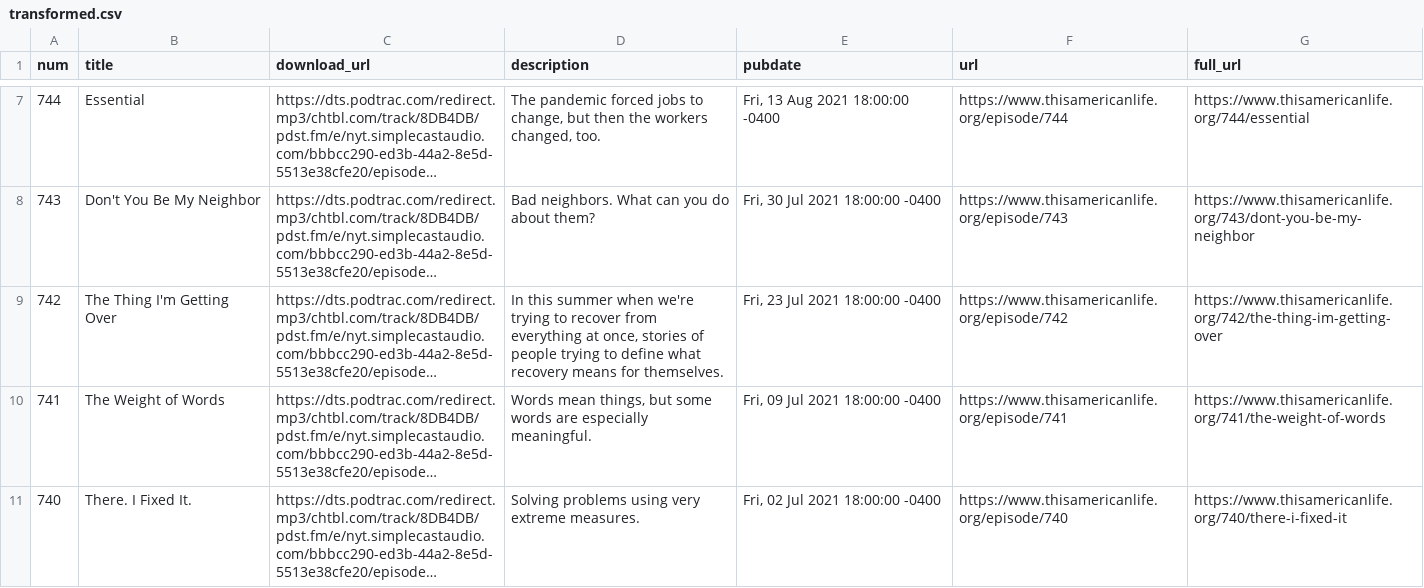
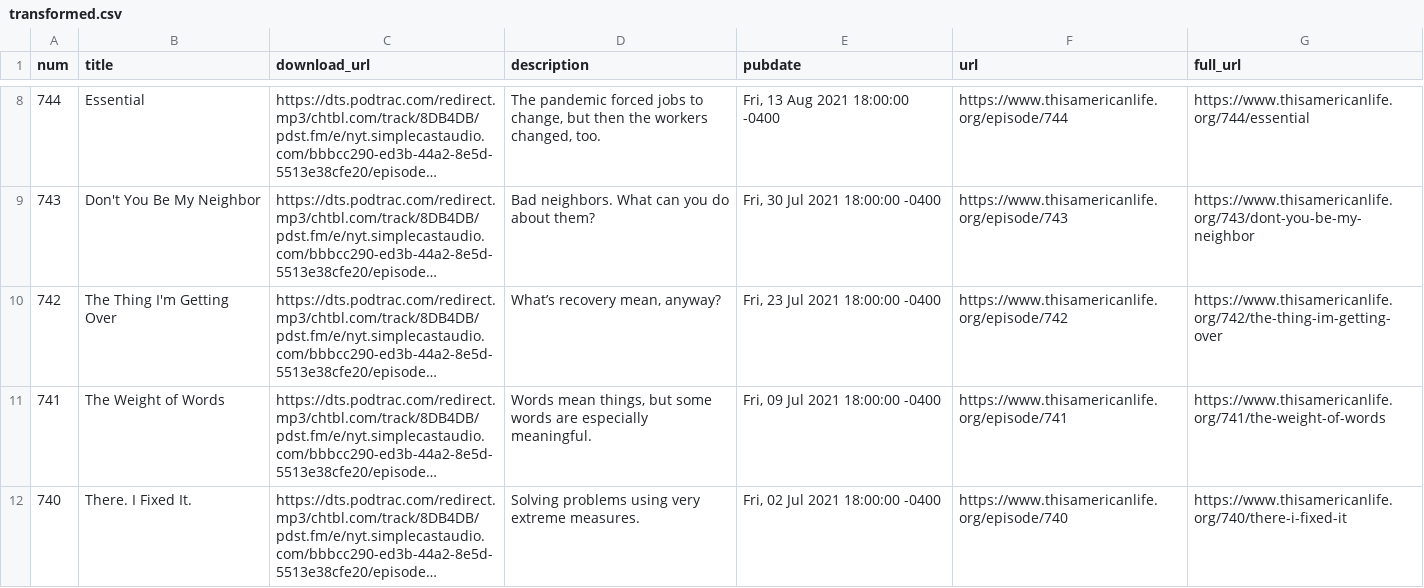
Before and after one commit to dcadata/this-american-life-archive, a CSV file: data/transformed.csv, drawn as a sheet; only a part is shown, gaps mark what is left out; long unchanged cells end in …; addresses are those after the commit; the diff covers the shown part only; the diff names each change by its address in the sheet, - before the commit and + after, or states it on an @@ line.

```diff
--- a/data/transformed.csv
+++ b/data/transformed.csv
-D10 (description): In this summer when we're trying to recover from everything at once, stories of people trying to define what recovery means for themselves.
+D10 (description): What’s recovery mean, anyway?
```
Also changed, not shown: 1 added row and 7 edited cells elsewhere in this file, data/raw.csv, 1 other file.
